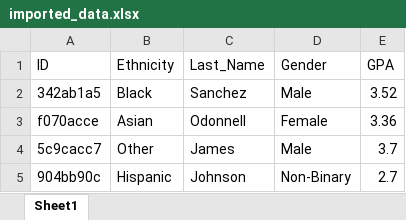
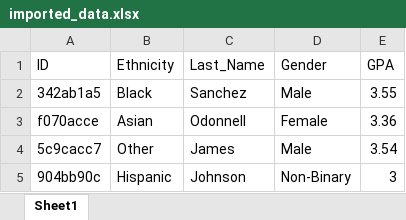
Before and after one commit to AlyssaRSchaefer/SusanDB, an Excel workbook: uploads/imported_data.xlsx, sheet Sheet1, drawn as a sheet; values as stored, in another font and other column widths than the file's, no borders; the diff names each change by its address in the sheet, - before the commit and + after, or states it on an @@ line.

```diff
--- a/uploads/imported_data.xlsx (sheet Sheet1)
+++ b/uploads/imported_data.xlsx (sheet Sheet1)
-E2 (GPA): 3.52
+E2 (GPA): 3.55
-E4 (GPA): 3.7
+E4 (GPA): 3.54
-E5 (GPA): 2.7
+E5 (GPA): 3
```
Also changed, not shown: 23 other files.
